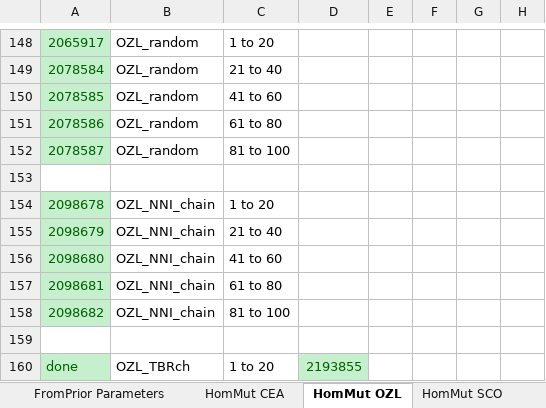
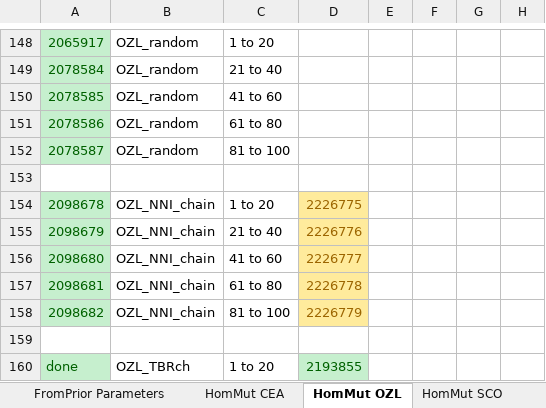
Before and after one commit to smf541/Partitioning_Strategies, an Excel workbook: RunParameters.xlsx, sheet HomMut OZL, drawn as a sheet; only a part is shown, gaps mark what is left out; values as stored, in another font and other column widths than the file's, no borders; the diff names each change by its address in the sheet, - before the commit and + after, or states it on an @@ line.

```diff
--- a/RunParameters.xlsx (sheet HomMut OZL)
+++ b/RunParameters.xlsx (sheet HomMut OZL)
-D154: (empty)
+D154: 2226775
-D154:D158 fill: none
+D154:D158 fill: #FFEB9C
-D155: (empty)
+D155: 2226776
-D156: (empty)
+D156: 2226777
-D157: (empty)
+D157: 2226778
-D158: (empty)
+D158: 2226779
```
Also changed, not shown: sheet HomMut SYL, 58 other files.
